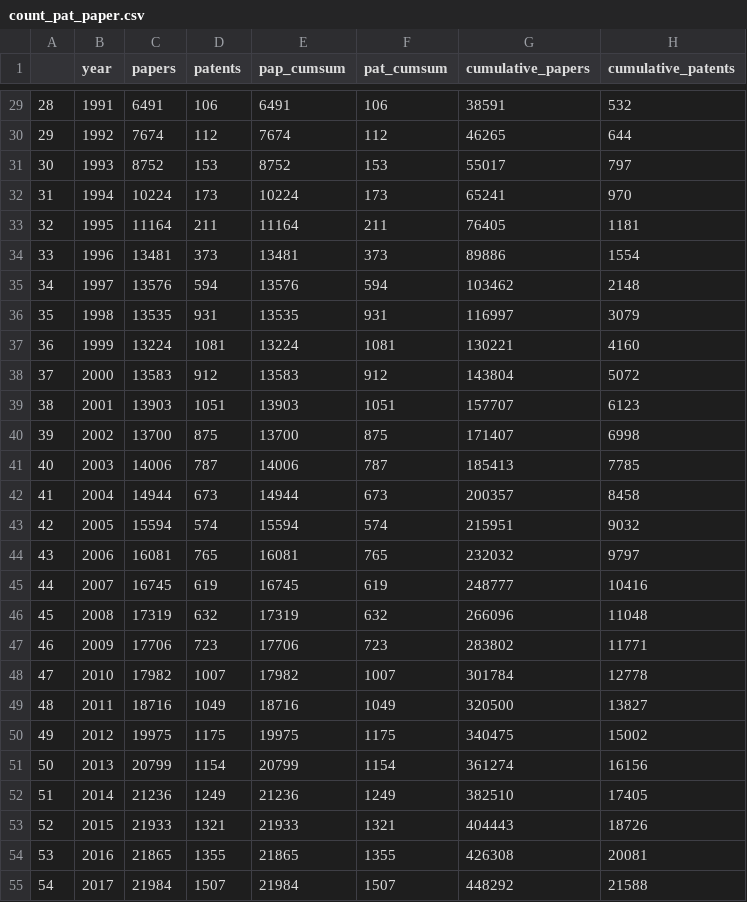
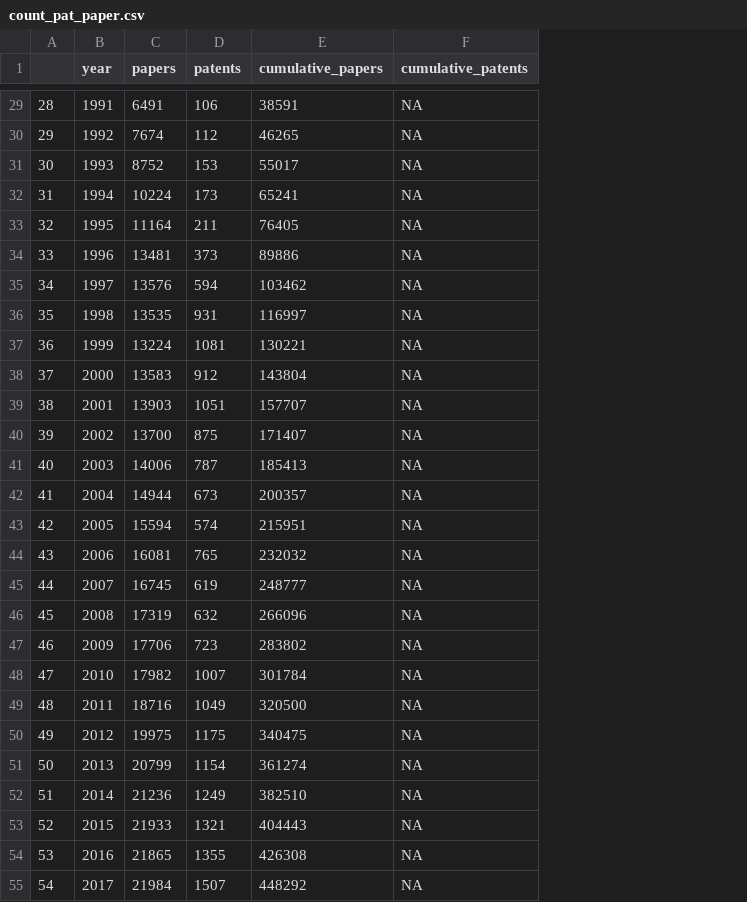
Before and after one commit to cieb-unibas/innoscape-data-public, a CSV file: count_pat_paper.csv, drawn as a sheet; only a part is shown, gaps mark what is left out; removed rows and columns are numbered as before the commit, all else as after; the diff covers the shown part only; the diff names each change by its address in the sheet, - before the commit and + after, or states it on an @@ line.

```diff
--- a/count_pat_paper.csv
+++ b/count_pat_paper.csv
-column E (pap_cumsum), rows 29-55: 6491 | 7674 | 8752 | 10224 | 11164 | 13481 | 13576 | 13535 | 13224 | 13583 | 13903 | 13700 | 14006 | 14944 | 15594 | 16081 | 16745 | 17319 | 17706 | 17982 | 18716 | 19975 | 20799 | 21236 | 21933 | 21865 | 21984
-column F (pat_cumsum), rows 29-55: 106 | 112 | 153 | 173 | 211 | 373 | 594 | 931 | 1081 | 912 | 1051 | 875 | 787 | 673 | 574 | 765 | 619 | 632 | 723 | 1007 | 1049 | 1175 | 1154 | 1249 | 1321 | 1355 | 1507
-F29 (cumulative_patents): 532
+F29 (cumulative_patents): NA
-F30 (cumulative_patents): 644
+F30 (cumulative_patents): NA
-F31 (cumulative_patents): 797
+F31 (cumulative_patents): NA
-F32 (cumulative_patents): 970
+F32 (cumulative_patents): NA
-F33 (cumulative_patents): 1181
+F33 (cumulative_patents): NA
-F34 (cumulative_patents): 1554
+F34 (cumulative_patents): NA
-F35 (cumulative_patents): 2148
+F35 (cumulative_patents): NA
-F36 (cumulative_patents): 3079
+F36 (cumulative_patents): NA
-F37 (cumulative_patents): 4160
+F37 (cumulative_patents): NA
-F38 (cumulative_patents): 5072
+F38 (cumulative_patents): NA
-F39 (cumulative_patents): 6123
+F39 (cumulative_patents): NA
-F40 (cumulative_patents): 6998
+F40 (cumulative_patents): NA
-F41 (cumulative_patents): 7785
+F41 (cumulative_patents): NA
-F42 (cumulative_patents): 8458
+F42 (cumulative_patents): NA
-F43 (cumulative_patents): 9032
+F43 (cumulative_patents): NA
-F44 (cumulative_patents): 9797
+F44 (cumulative_patents): NA
-F45 (cumulative_patents): 10416
+F45 (cumulative_patents): NA
-F46 (cumulative_patents): 11048
+F46 (cumulative_patents): NA
-F47 (cumulative_patents): 11771
+F47 (cumulative_patents): NA
-F48 (cumulative_patents): 12778
+F48 (cumulative_patents): NA
-F49 (cumulative_patents): 13827
+F49 (cumulative_patents): NA
-F50 (cumulative_patents): 15002
+F50 (cumulative_patents): NA
-F51 (cumulative_patents): 16156
+F51 (cumulative_patents): NA
-F52 (cumulative_patents): 17405
+F52 (cumulative_patents): NA
-F53 (cumulative_patents): 18726
+F53 (cumulative_patents): NA
-F54 (cumulative_patents): 20081
+F54 (cumulative_patents): NA
-F55 (cumulative_patents): 21588
+F55 (cumulative_patents): NA
```
Also changed, not shown: 44 edited cells elsewhere in this file.
